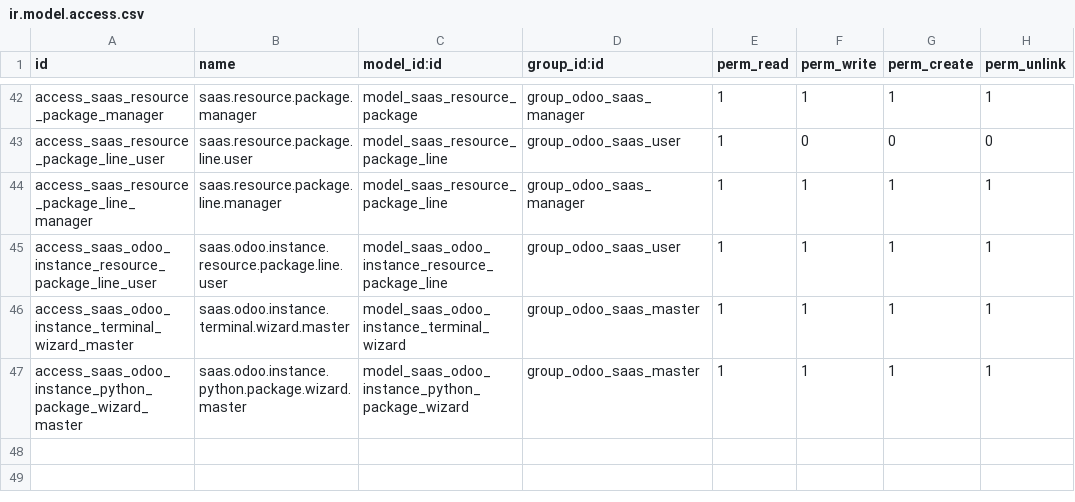
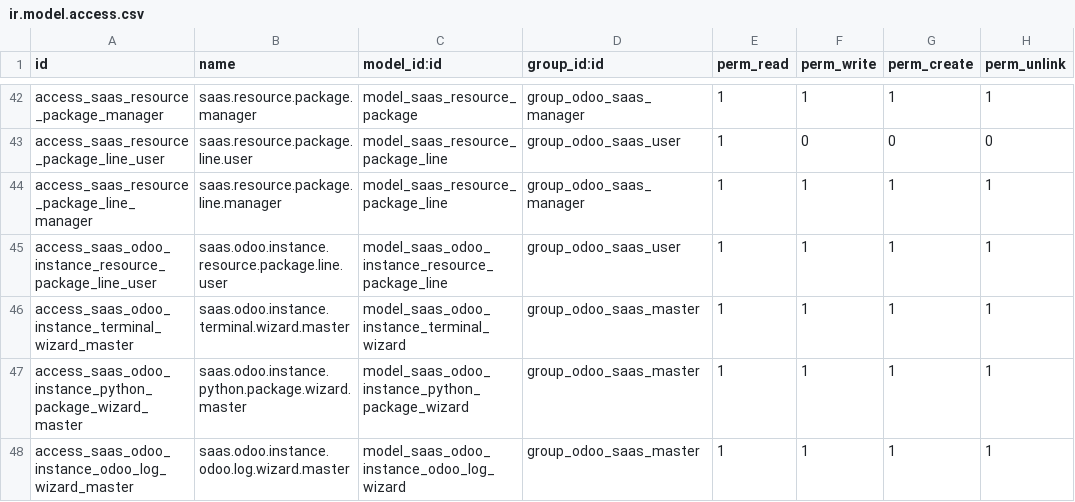
Before and after one commit to smartronsolutions/myodoo-nc-18, a CSV file: s_odoo_saas_master/security/ir.model.access.csv, drawn as a sheet; only a part is shown, gaps mark what is left out.

```diff
--- a/s_odoo_saas_master/security/ir.model.access.csv
+++ b/s_odoo_saas_master/security/ir.model.access.csv
@@ -47 +47,2 @@ access_saas_odoo_instance_terminal_wizard_master,saas.odoo.instance.terminal.wiz
 access_saas_odoo_instance_python_package_wizard_master,saas.odoo.instance.python.package.wizard.master,model_saas_odoo_instance_python_package_wizard,group_odoo_saas_master,1,1,1,1
+access_saas_odoo_instance_odoo_log_wizard_master,saas.odoo.instance.odoo.log.wizard.master,model_saas_odoo_instance_odoo_log_wizard,group_odoo_saas_master,1,1,1,1
```
Also changed, not shown: 8 other files.
